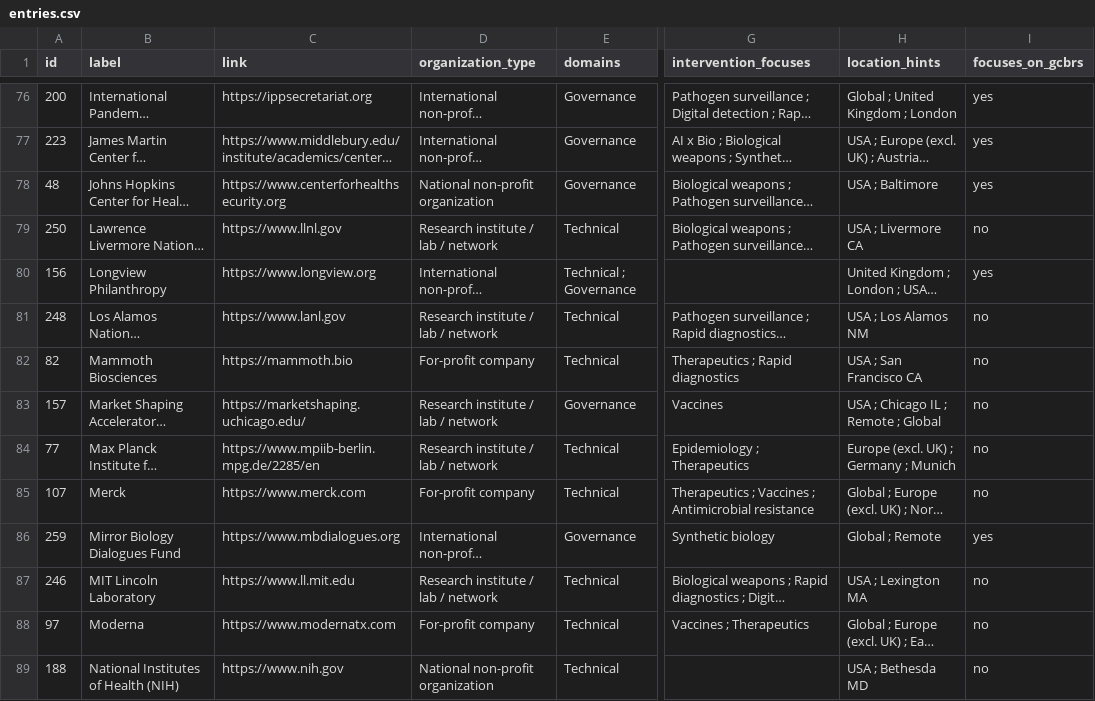
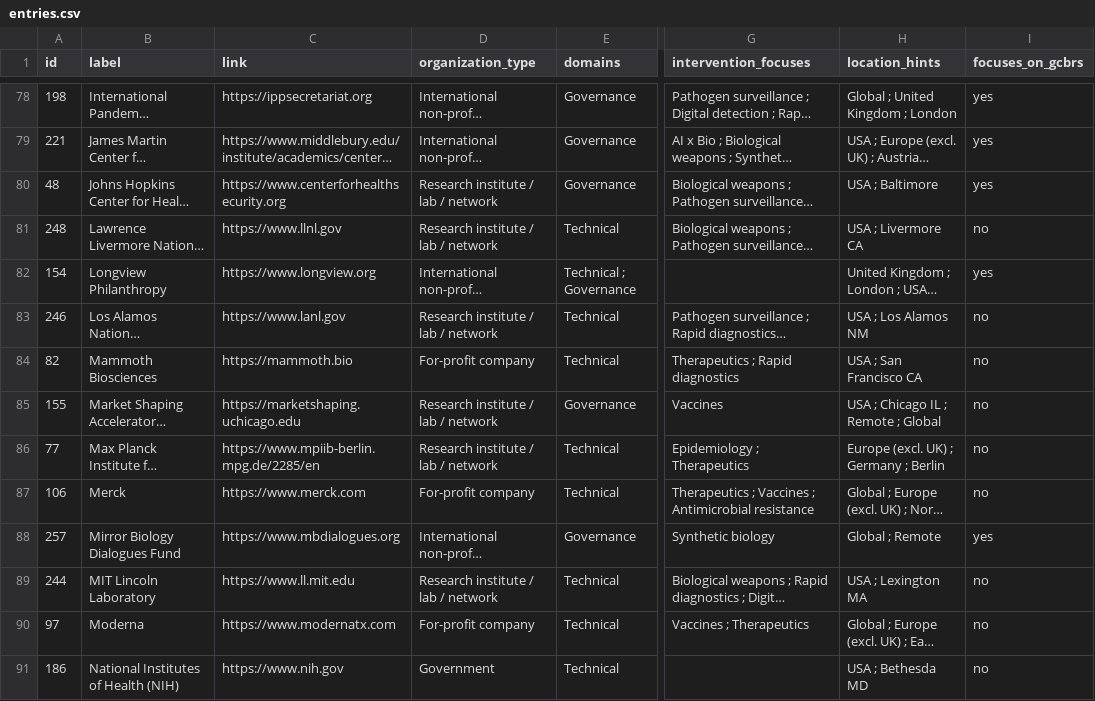
Before and after one commit to biosecurity-world/biosecurity.world, a CSV file: public/data/entries.csv, drawn as a sheet; only a part is shown, gaps mark what is left out; long unchanged cells end in …; addresses are those after the commit; the diff covers the shown part only; the diff names each change by its address in the sheet, - before the commit and + after, or states it on an @@ line.

```diff
--- a/public/data/entries.csv
+++ b/public/data/entries.csv
-A78 (id): 200
+A78 (id): 198
-A79 (id): 223
+A79 (id): 221
-D80 (organization_type): National non-profit organization
+D80 (organization_type): Research institute / lab / network
-A81 (id): 250
+A81 (id): 248
-A82 (id): 156
+A82 (id): 154
-A83 (id): 248
+A83 (id): 246
-A85 (id): 157
+A85 (id): 155
-C85 (link): https://marketshaping.uchicago.edu/
+C85 (link): https://marketshaping.uchicago.edu
-H86 (location_hints): Europe (excl. UK) ; Germany ; Munich
+H86 (location_hints): Europe (excl. UK) ; Germany ; Berlin
-A87 (id): 107
+A87 (id): 106
-A88 (id): 259
+A88 (id): 257
-A89 (id): 246
+A89 (id): 244
-A91 (id): 188
+A91 (id): 186
-D91 (organization_type): National non-profit organization
+D91 (organization_type): Government
```
Also changed, not shown: 2 added rows, 1 removed row and 125 edited cells elsewhere in this file, 1 other file.
